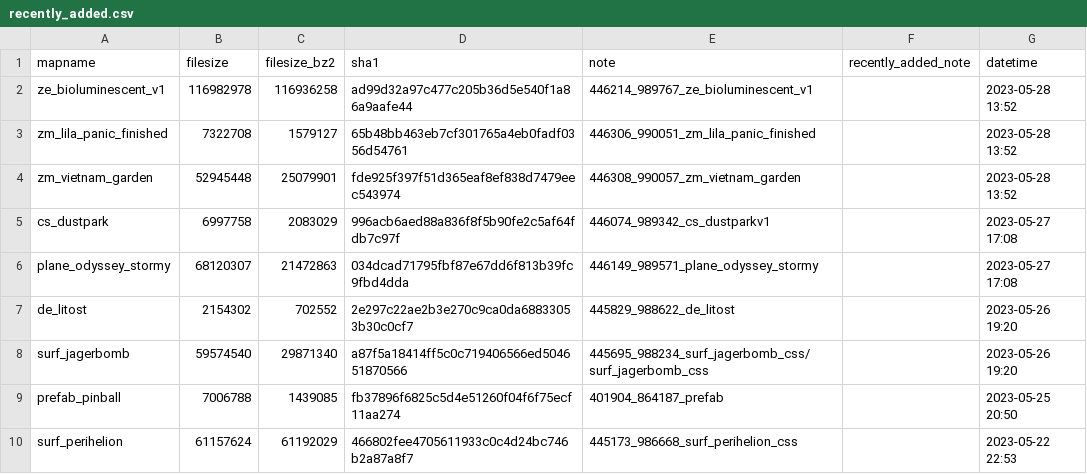
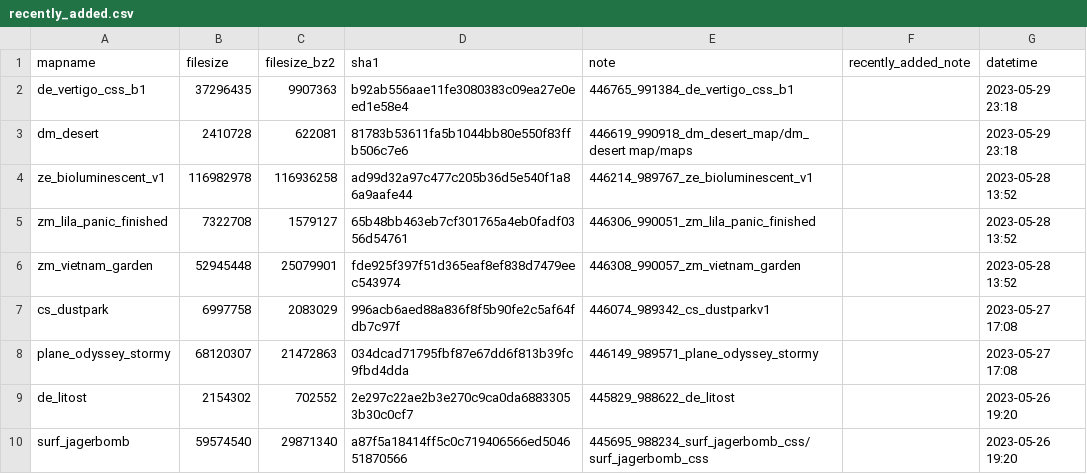
Before and after one commit to srcwr/maps-cstrike, a CSV file: recently_added.csv, drawn as a sheet; only a part is shown; the shorter side is filled out with more unchanged rows; the diff names each change by its address in the sheet, - before the commit and + after, or states it on an @@ line.

```diff
--- a/recently_added.csv
+++ b/recently_added.csv
+row 2: de_vertigo_css_b1 | 37296435 | 9907363 | b92ab556aae11fe3080383c09ea27e0eed1e58e4 | 446765_991384_de_vertigo_css_b1 |  | 2023-05-29 23:18
+row 3: dm_desert | 2410728 | 622081 | 81783b53611fa5b1044bb80e550f83ffb506c7e6 | 446619_990918_dm_desert_map/dm_desert map/maps |  | 2023-05-29 23:18
```
Also changed, not shown: unprocessed/gamebanana-more.csv.
